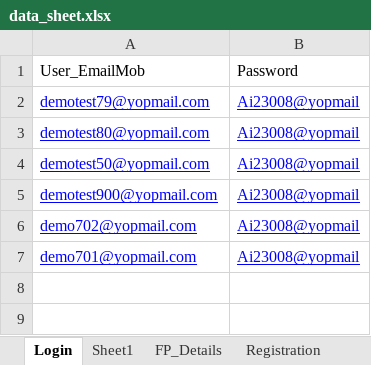
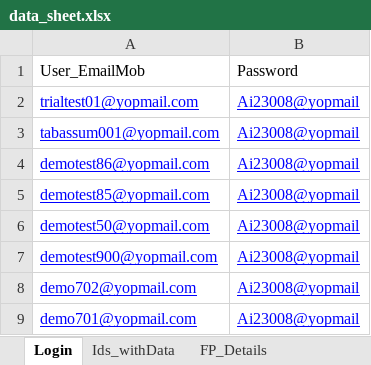
Before and after one commit to inamdar45/FintooFrameWork, an Excel workbook: Fintoo/Data/data_sheet.xlsx, sheet Login, drawn as a sheet; values as stored, in another font and other column widths than the file's, no borders; addresses are those after the commit; the diff names each change by its address in the sheet, - before the commit and + after, or states it on an @@ line.

```diff
--- a/Fintoo/Data/data_sheet.xlsx (sheet Login)
+++ b/Fintoo/Data/data_sheet.xlsx (sheet Login)
-sheet tab: Sheet1
+sheet tab: Ids_withData
+row 2: trialtest01@yopmail.com | Ai23008@yopmail
+row 3: tabassum001@yopmail.com | Ai23008@yopmail
-A4: demotest79@yopmail.com
+A4: demotest86@yopmail.com
-A5: demotest80@yopmail.com
+A5: demotest85@yopmail.com
```
Also changed, not shown: sheet Datagathering, sheet Ids_withData, formulas that keep their value, 4 other files.
